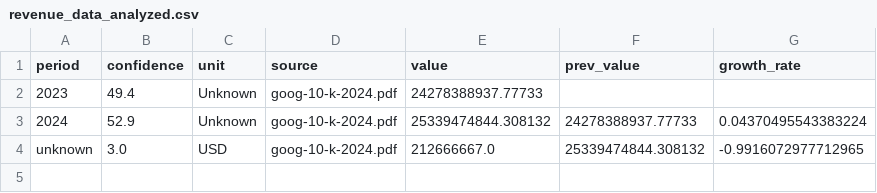
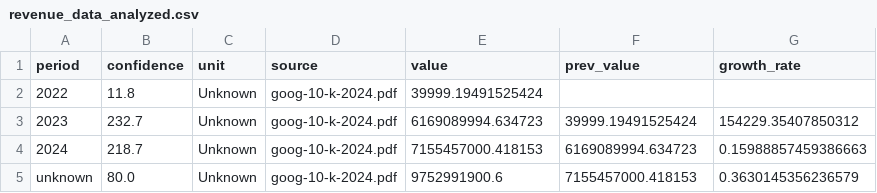
Before and after one commit to Red64llc/financials, a CSV file: output/revenue_data_analyzed.csv, drawn as a sheet.

```diff
--- a/output/revenue_data_analyzed.csv
+++ b/output/revenue_data_analyzed.csv
@@ -1,4 +1,5 @@
 period,confidence,unit,source,value,prev_value,growth_rate
-2023,49.4,Unknown,goog-10-k-2024.pdf,24278388937.77733,,
-2024,52.9,Unknown,goog-10-k-2024.pdf,25339474844.308132,24278388937.77733,0.04370495543383224
-unknown,3.0,USD,goog-10-k-2024.pdf,212666667.0,25339474844.308132,-0.9916072977712965
+2022,11.8,Unknown,goog-10-k-2024.pdf,39999.19491525424,,
+2023,232.7,Unknown,goog-10-k-2024.pdf,6169089994.634723,39999.19491525424,154229.35407850312
+2024,218.7,Unknown,goog-10-k-2024.pdf,7155457000.418153,6169089994.634723,0.15988857459386663
+unknown,80.0,Unknown,goog-10-k-2024.pdf,9752991900.6,7155457000.418153,0.3630145356236579
```
Also changed, not shown: 39 other files.
